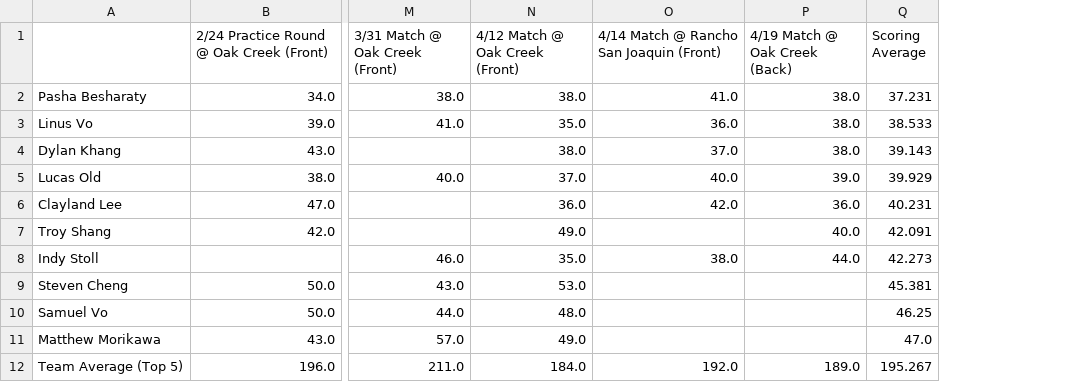
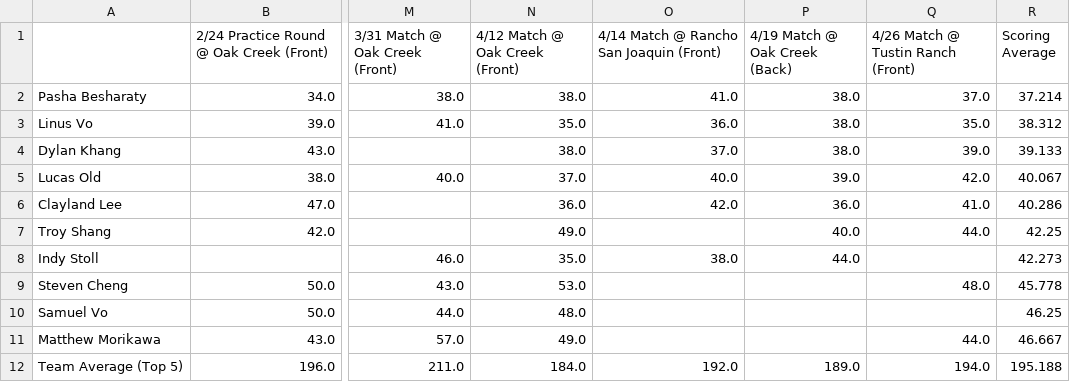
Before and after one commit to 1KingofClayland/golf_team, a CSV file: Golf Team Averages 2022 Spring Season - Sheet1.csv, drawn as a sheet; only a part is shown, gaps mark what is left out; addresses are those after the commit; the diff names each change by its address in the sheet, - before the commit and + after, or states it on an @@ line.

Commit message:
Add files via upload
added 4/26 match

```diff
--- a/Golf Team Averages 2022 Spring Season - Sheet1.csv
+++ b/Golf Team Averages 2022 Spring Season - Sheet1.csv
+column Q, rows 1-12: 4/26 Match @ Tustin Ranch (Front) | 37.0 | 35.0 | 39.0 | 42.0 | 41.0 | 44.0 |  | 48.0 |  | 44.0 | 194.0
-R2 (Scoring Average): 37.231
+R2 (Scoring Average): 37.214
-R3 (Scoring Average): 38.533
+R3 (Scoring Average): 38.312
-R4 (Scoring Average): 39.143
+R4 (Scoring Average): 39.133
-R5 (Scoring Average): 39.929
+R5 (Scoring Average): 40.067
-R6 (Scoring Average): 40.231
+R6 (Scoring Average): 40.286
-R7 (Scoring Average): 42.091
+R7 (Scoring Average): 42.25
-R9 (Scoring Average): 45.381
+R9 (Scoring Average): 45.778
-R11 (Scoring Average): 47.0
+R11 (Scoring Average): 46.667
-R12 (Scoring Average): 195.267
+R12 (Scoring Average): 195.188
```
